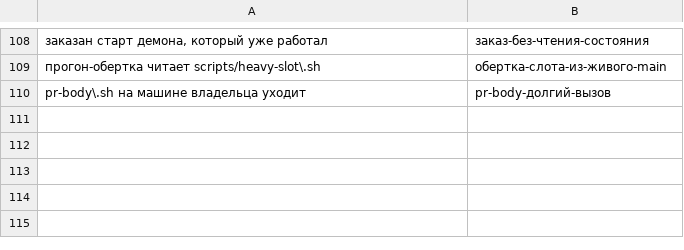
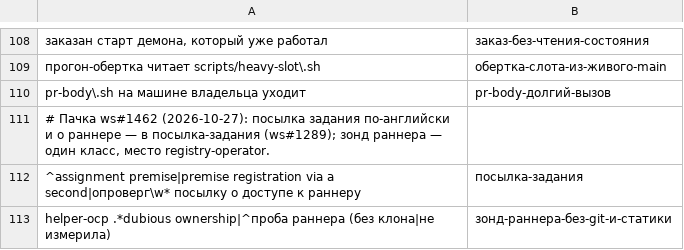
Before and after one commit to PRO-Robotech/kacho-workspace, a TSV file: scripts/lessons/aliases.tsv, drawn as a sheet; only a part is shown, gaps mark what is left out; the diff names each change by its address in the sheet, - before the commit and + after, or states it on an @@ line.

Commit message:
#1462 уроки STALE: посылка задания по-английски и о раннере — синонимом в посылка-задания; зонд раннера — один класс

```diff
--- a/scripts/lessons/aliases.tsv
+++ b/scripts/lessons/aliases.tsv
+row 111: # Пачка ws#1462 (2026-10-27): посылка задания по-английски и о раннере — в посылка-задания (ws#1289); зонд раннера — один класс, место registry-operator.
+row 112: ^assignment premise|premise registration via a second|опроверг\w* посылку о доступе к раннеру | посылка-задания
+row 113: helper-ocp .*dubious ownership|^проба раннера (без клона|не измерила) | зонд-раннера-без-git-и-статики
```
